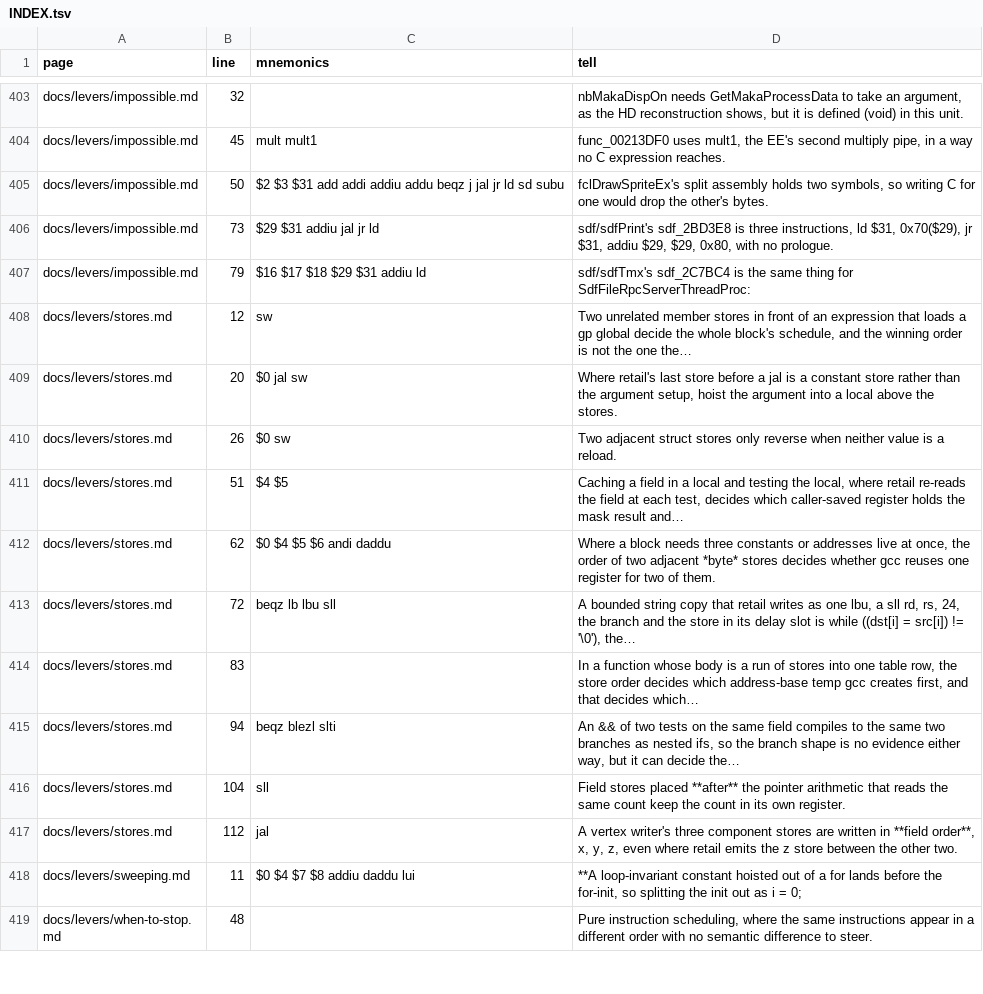
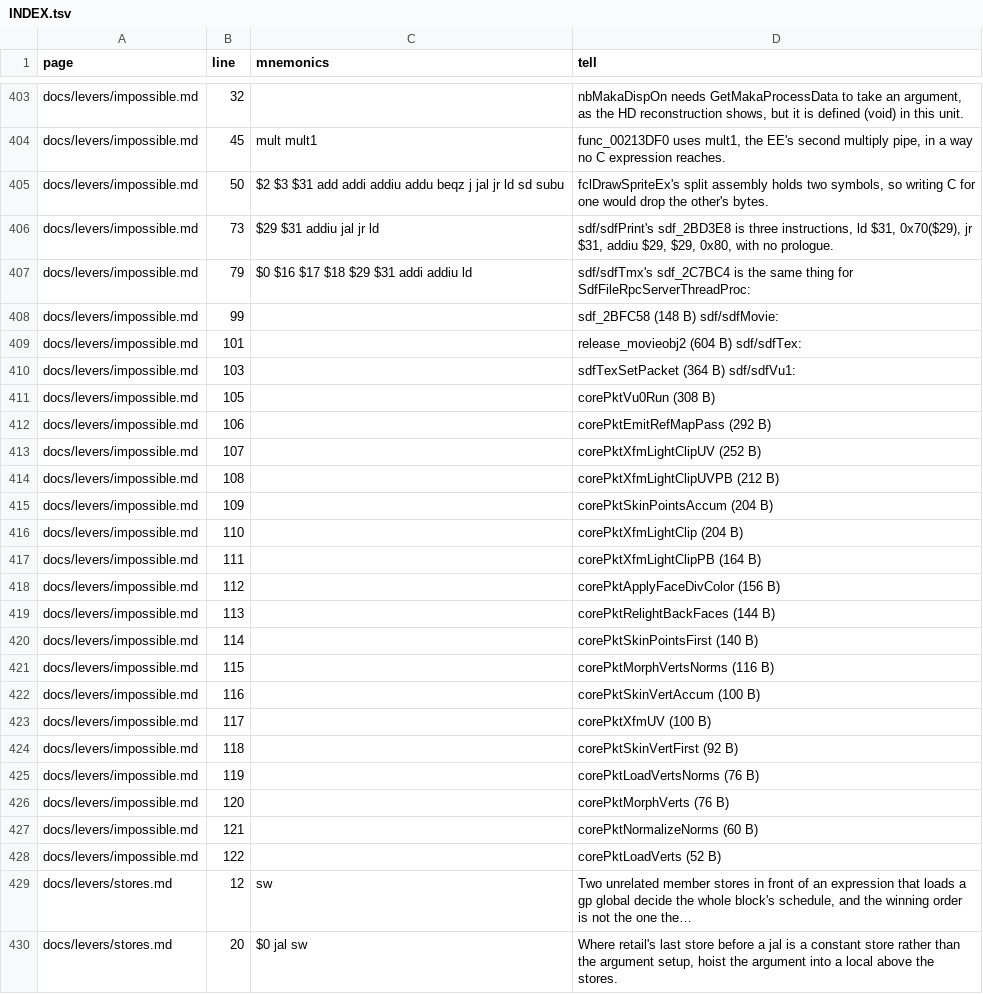
Before and after one commit to Megami-Decomps/smt3-decomp, a TSV file: docs/levers/INDEX.tsv, drawn as a sheet; only a part is shown, gaps mark what is left out; the shorter side is filled out with more unchanged rows; the diff covers the shown part only.

Commit message:
List the 21 remaining functions that cc1 could not have emitted

```diff
--- a/docs/levers/INDEX.tsv
+++ b/docs/levers/INDEX.tsv
@@ -406,3 +406,24 @@ docs/levers/impossible.md	50	$2 $3 $31 add addi addiu addu beqz j jal jr ld sd s
 docs/levers/impossible.md	73	$29 $31 addiu jal jr ld	sdf/sdfPrint's sdf_2BD3E8 is three instructions, ld $31, 0x70($29), jr $31, addiu $29, $29, 0x80, with no prologue.
-docs/levers/impossible.md	79	$16 $17 $18 $29 $31 addiu ld	sdf/sdfTmx's sdf_2C7BC4 is the same thing for SdfFileRpcServerThreadProc:
+docs/levers/impossible.md	79	$0 $16 $17 $18 $29 $31 addi addiu ld	sdf/sdfTmx's sdf_2C7BC4 is the same thing for SdfFileRpcServerThreadProc:
+docs/levers/impossible.md	99		sdf_2BFC58 (148 B) sdf/sdfMovie:
+docs/levers/impossible.md	101		release_movieobj2 (604 B) sdf/sdfTex:
+docs/levers/impossible.md	103		sdfTexSetPacket (364 B) sdf/sdfVu1:
+docs/levers/impossible.md	105		corePktVu0Run (308 B)
+docs/levers/impossible.md	106		corePktEmitRefMapPass (292 B)
+docs/levers/impossible.md	107		corePktXfmLightClipUV (252 B)
+docs/levers/impossible.md	108		corePktXfmLightClipUVPB (212 B)
+docs/levers/impossible.md	109		corePktSkinPointsAccum (204 B)
+docs/levers/impossible.md	110		corePktXfmLightClip (204 B)
+docs/levers/impossible.md	111		corePktXfmLightClipPB (164 B)
+docs/levers/impossible.md	112		corePktApplyFaceDivColor (156 B)
+docs/levers/impossible.md	113		corePktRelightBackFaces (144 B)
+docs/levers/impossible.md	114		corePktSkinPointsFirst (140 B)
+docs/levers/impossible.md	115		corePktMorphVertsNorms (116 B)
+docs/levers/impossible.md	116		corePktSkinVertAccum (100 B)
+docs/levers/impossible.md	117		corePktXfmUV (100 B)
+docs/levers/impossible.md	118		corePktSkinVertFirst (92 B)
+docs/levers/impossible.md	119		corePktLoadVertsNorms (76 B)
+docs/levers/impossible.md	120		corePktMorphVerts (76 B)
+docs/levers/impossible.md	121		corePktNormalizeNorms (60 B)
+docs/levers/impossible.md	122		corePktLoadVerts (52 B)
 docs/levers/stores.md	12	sw	Two unrelated member stores in front of an expression that loads a gp global decide the whole block's schedule, and the winning order is not the one the…
```
Also changed, not shown: 3 edited cells elsewhere in this file, 2 other files.
